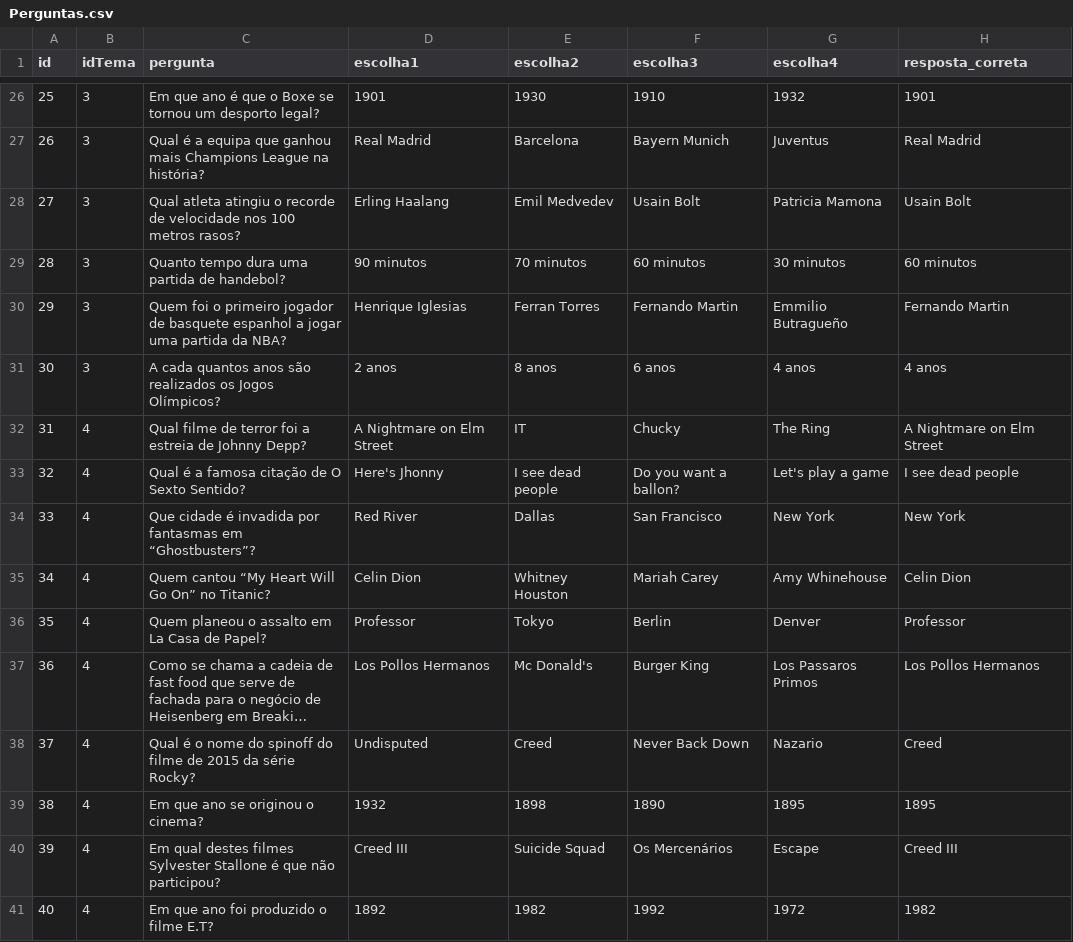
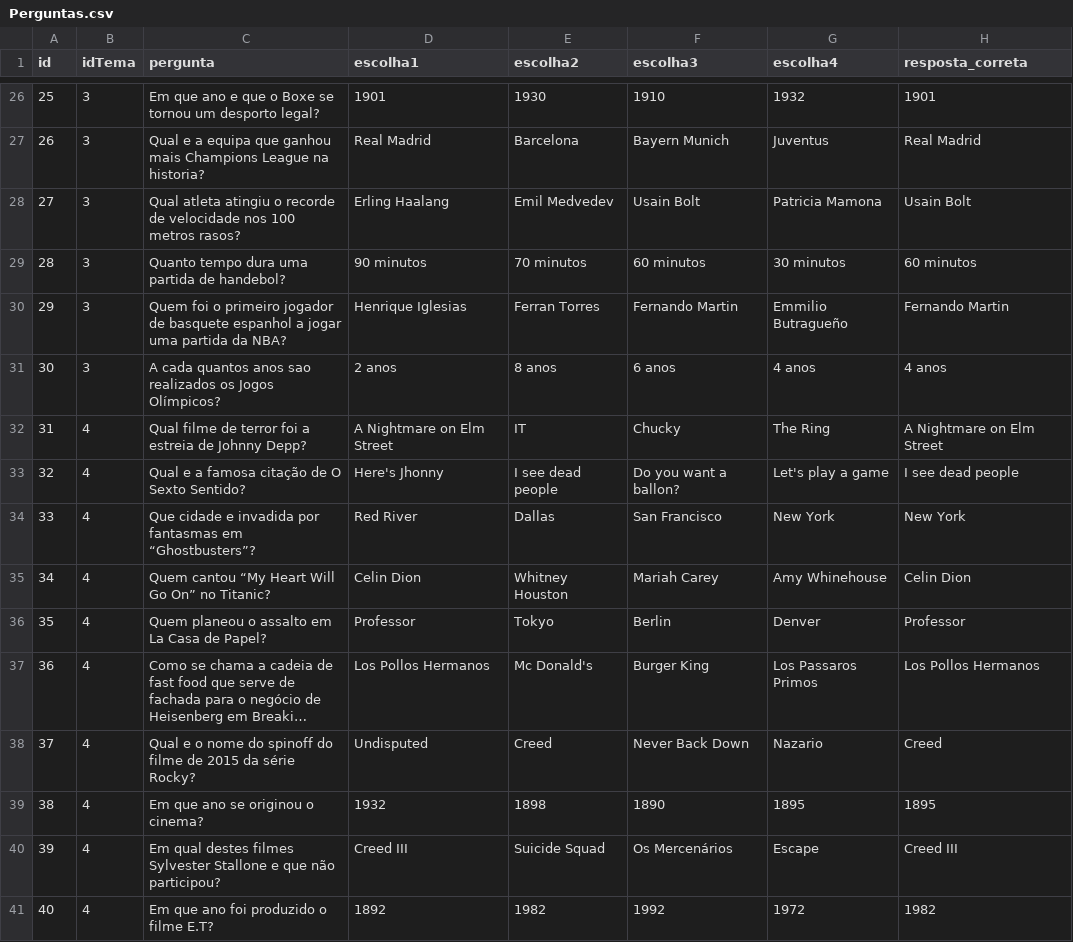
Before and after one commit to Tiago-Goncal/Projeto-Quiz, a CSV file: Perguntas.csv, drawn as a sheet; only a part is shown, gaps mark what is left out; long unchanged cells end in …; the diff covers the shown part only; the diff names each change by its address in the sheet, - before the commit and + after, or states it on an @@ line.

```diff
--- a/Perguntas.csv
+++ b/Perguntas.csv
-C26 (pergunta): …que ano é que o…
+C26 (pergunta): …que ano e que o…
-C27 (pergunta): Qual é a equipa que ganhou mais Champions League na história?
+C27 (pergunta): Qual e a equipa que ganhou mais Champions League na historia?
-C31 (pergunta): …quantos anos são realizados os…
+C31 (pergunta): …quantos anos sao realizados os…
-C33 (pergunta): Qual é a famosa citação de O Sexto Sentido?
+C33 (pergunta): Qual e a famosa citação de O Sexto Sentido?
-C34 (pergunta): Que cidade é invadida por…
+C34 (pergunta): Que cidade e invadida por…
-C38 (pergunta): Qual é o nome…
+C38 (pergunta): Qual e o nome…
-C40 (pergunta): …Sylvester Stallone é que não…
+C40 (pergunta): …Sylvester Stallone e que não…
```
Also changed, not shown: 32 edited cells elsewhere in this file, 2 other files.
